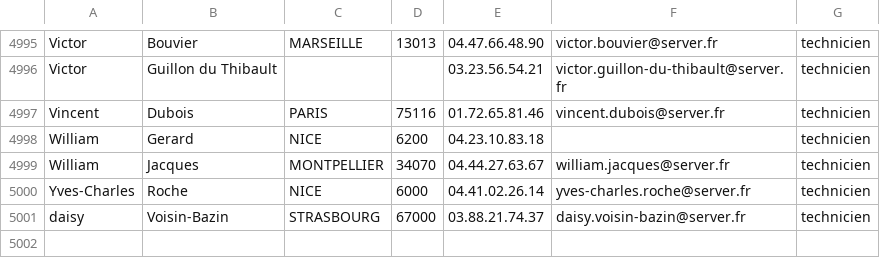
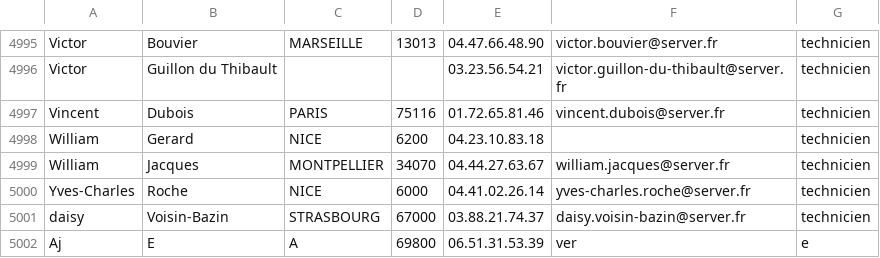
Before and after one commit to MBastian2111/Sae-C, a CSV file: annuaire5000.csv, drawn as a sheet; only a part is shown, gaps mark what is left out; the diff names each change by its address in the sheet, - before the commit and + after, or states it on an @@ line.

```diff
--- a/annuaire5000.csv
+++ b/annuaire5000.csv
+row 5002: Aj | E | A | 69800 | 06.51.31.53.39 | ver | e
```
Also changed, not shown: 2 other files.
